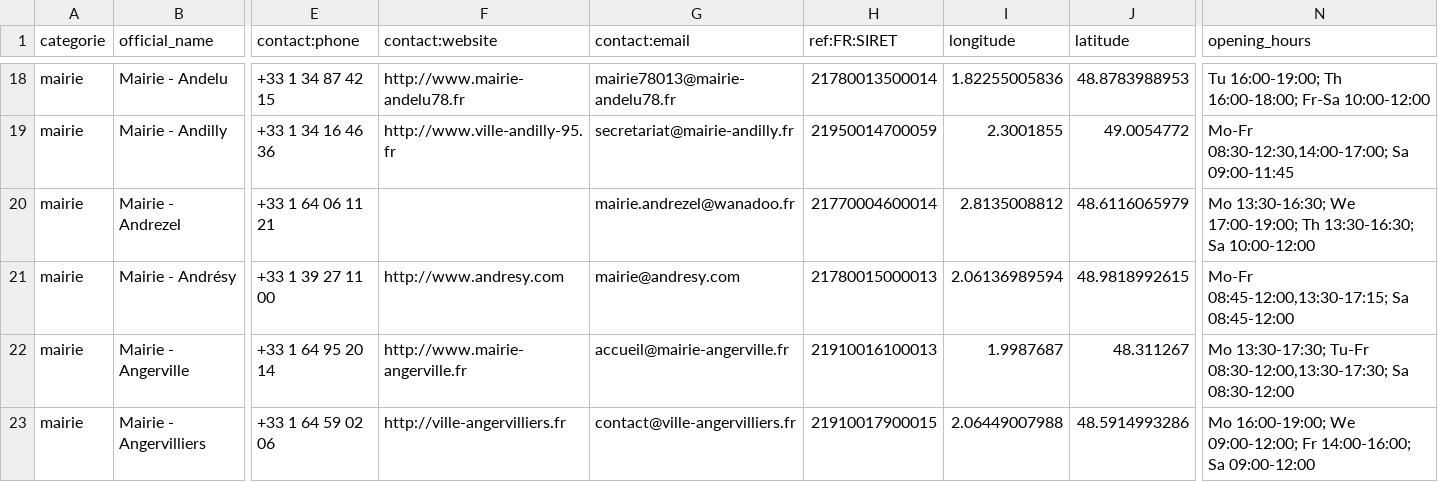
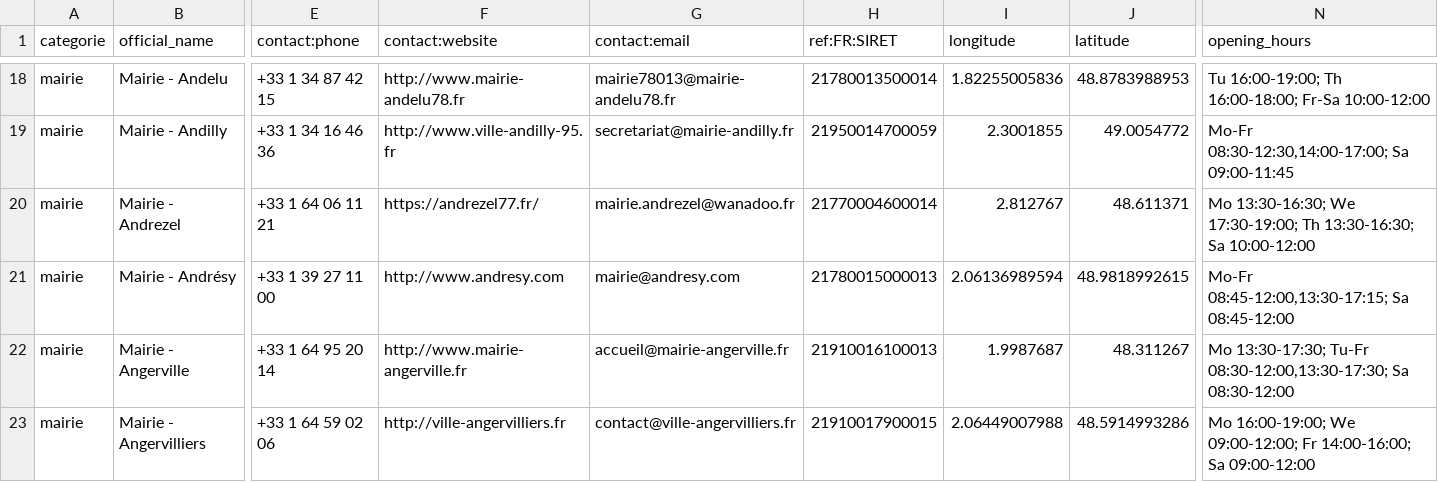
Before and after one commit to nlehuby/sepuqu, a CSV file: focus_with_osm.csv, drawn as a sheet; only a part is shown, gaps mark what is left out; the diff covers the shown part only; the diff names each change by its address in the sheet, - before the commit and + after, or states it on an @@ line.

```diff
--- a/focus_with_osm.csv
+++ b/focus_with_osm.csv
-F20 (contact:website): (empty)
+F20 (contact:website): https://andrezel77.fr/
-I20 (longitude): 2.8135008812
+I20 (longitude): 2.812767
-J20 (latitude): 48.6116065979
+J20 (latitude): 48.611371
-N20 (opening_hours): …13:30-16:30; We 17:00-19:00; Th 13:30-16:30;…
+N20 (opening_hours): …13:30-16:30; We 17:30-19:00; Th 13:30-16:30;…
```
Also changed, not shown: 17 edited cells elsewhere in this file, france_travail.csv.
